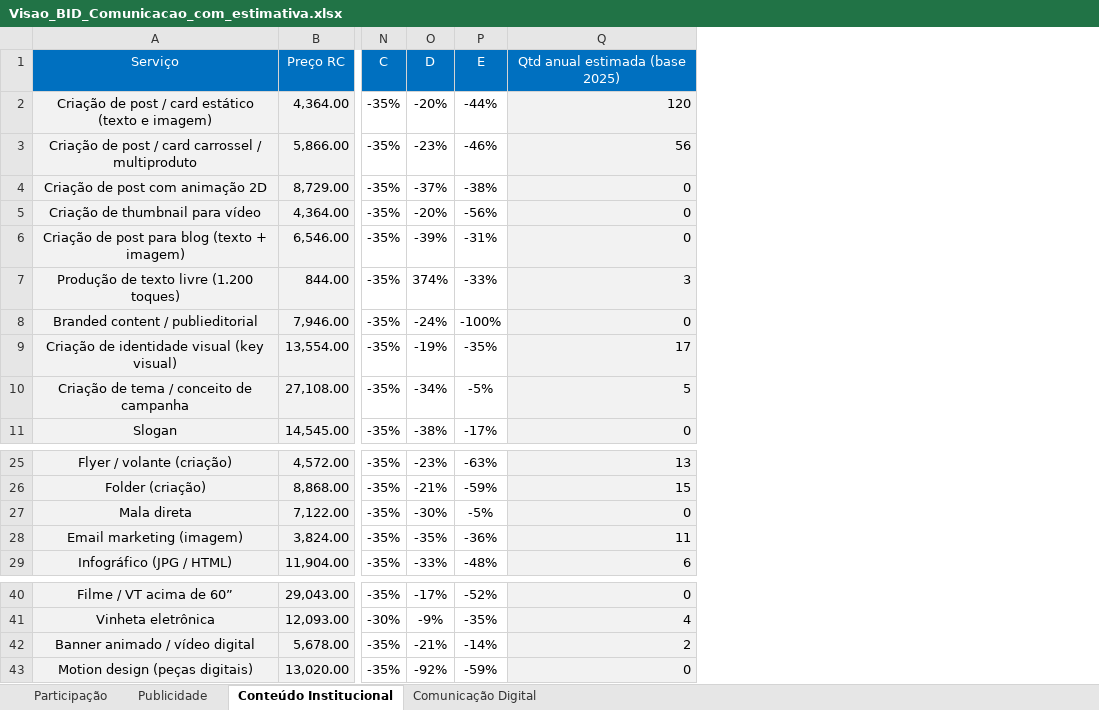
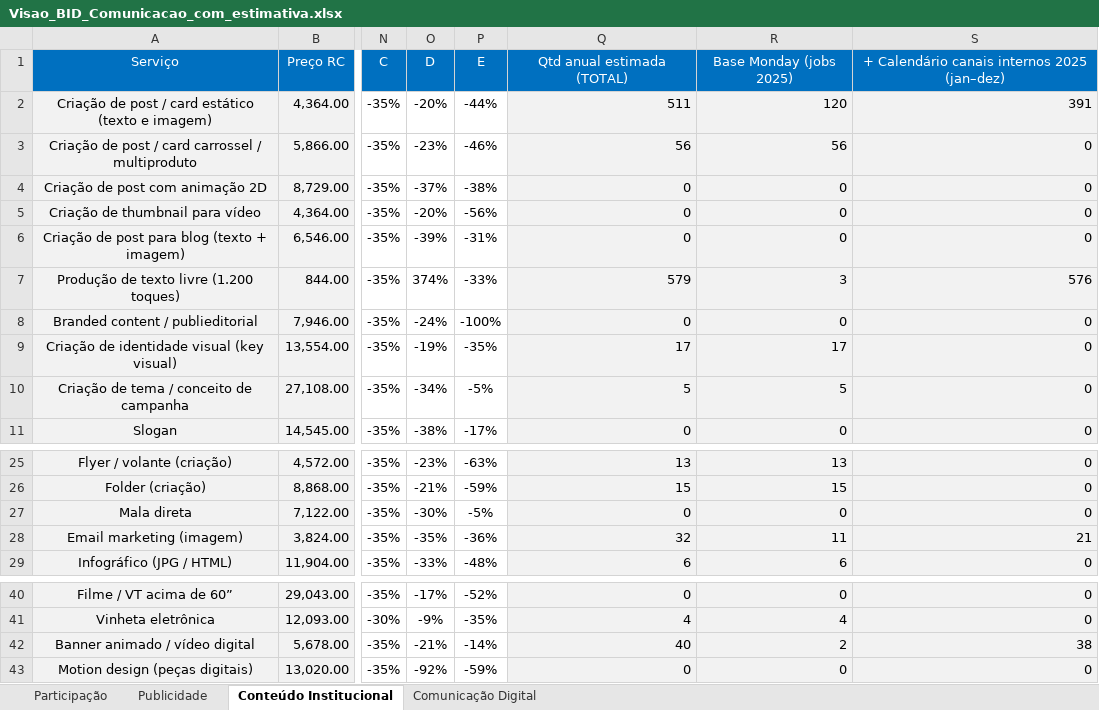
Before and after one commit to jobevieira/vli-preview, an Excel workbook: Visao_BID_Comunicacao_com_estimativa.xlsx, sheet Conteúdo Institucional, drawn as a sheet; only a part is shown, gaps mark what is left out; values as stored, in another font and other column widths than the file's, no borders; conditional formats not drawn; the diff names each change by its address in the sheet, - before the commit and + after, or states it on an @@ line.

```diff
--- a/Visao_BID_Comunicacao_com_estimativa.xlsx (sheet Conteúdo Institucional)
+++ b/Visao_BID_Comunicacao_com_estimativa.xlsx (sheet Conteúdo Institucional)
+column R, rows 1-11: Base Monday (jobs 2025) | 120 | 56 | 0 | 0 | 0 | 3 | 0 | 17 | 5 | 0; rows 25-29: 13 | 15 | 0 | 11 | 6; rows 40-43: 0 | 4 | 2 | 0
+column S, rows 1-11: + Calendário canais internos 2025 (jan–dez) | 391 | 0 | 0 | 0 | 0 | 576 | 0 | 0 | 0 | 0; rows 25-29: 0 | 0 | 0 | 21 | 0; rows 40-43: 0 | 0 | 38 | 0
-Q1: Qtd anual estimada (base 2025)
+Q1: Qtd anual estimada (TOTAL)
-Q2: 120
+Q2: 511
-Q7: 3
+Q7: 579
-Q28: 11
+Q28: 32
-Q42: 2
+Q42: 40
```
Also changed, not shown: sheet Comunicação Digital, sheet Participação, formulas that keep their value, VLI_Estimativa_Consumo_BID_2025.xlsx.
